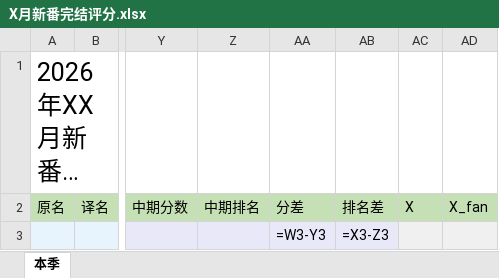
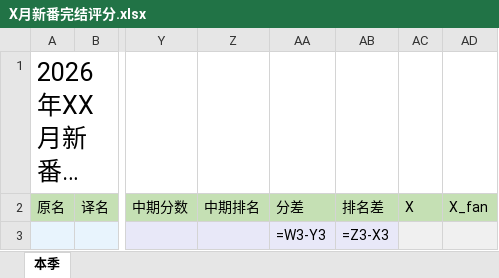
Before and after one commit to kisekinoumi/mzzbscore, an Excel workbook: X月新番完结评分.xlsx, sheet 本季, drawn as a sheet; only a part is shown, gaps mark what is left out; long unchanged cells end in …; values as stored, in another font and other column widths than the file's, no borders; formulas are shown in place of their values; the diff names each change by its address in the sheet, - before the commit and + after, or states it on an @@ line.

Commit message:
chore: update Excel file with new data

```diff
--- a/X月新番完结评分.xlsx (sheet 本季)
+++ b/X月新番完结评分.xlsx (sheet 本季)
-AB3: =X3-Z3
+AB3: =Z3-X3
```
